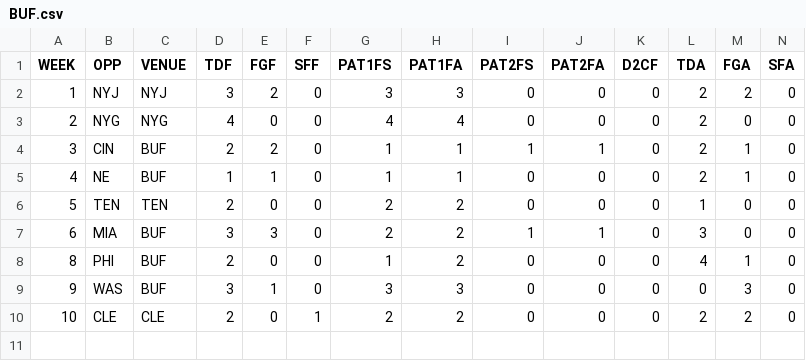
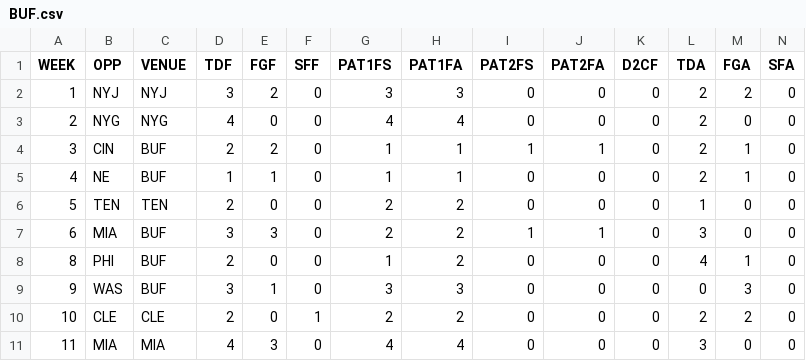
Before and after one commit to JoeJimFlood/MerrerPredictifier, a CSV file: NFL2019/Score Tables/BUF.csv, drawn as a sheet; only a part is shown; rows hold the shown columns only; the diff names each change by its address in the sheet, - before the commit and + after, or states it on an @@ line.

```diff
--- a/NFL2019/Score Tables/BUF.csv
+++ b/NFL2019/Score Tables/BUF.csv
+row 11: 11 | MIA | MIA | 4 | 3 | 0 | 4 | 4 | 0 | 0 | 0 | 3 | 0 | 0
```
Also changed, not shown: NFL2019/Score Tables/ATL.csv, NFL2019/Score Tables/BAL.csv, 30 other files.
